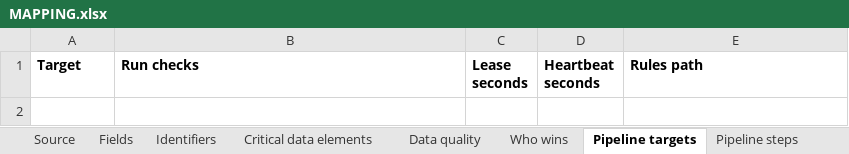
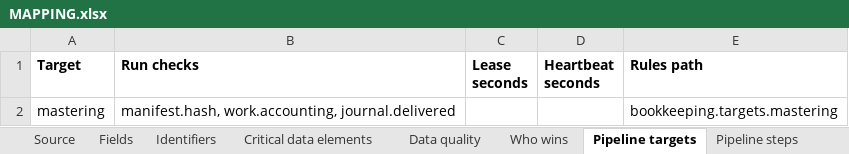
Before and after one commit to paulananth/edgartools-platform, an Excel workbook: rules/sources/sec.thirteenf.securities/MAPPING.xlsx, sheet Pipeline targets, drawn as a sheet; values as stored, in another font and other column widths than the file's, no borders; the diff names each change by its address in the sheet, - before the commit and + after, or states it on an @@ line.

```diff
--- a/rules/sources/sec.thirteenf.securities/MAPPING.xlsx (sheet Pipeline targets)
+++ b/rules/sources/sec.thirteenf.securities/MAPPING.xlsx (sheet Pipeline targets)
+row 2: mastering | manifest.hash, work.accounting, journal.delivered |  |  | bookkeeping.targets.mastering
```
Also changed, not shown: sheet Pipeline steps, 9 other files.
